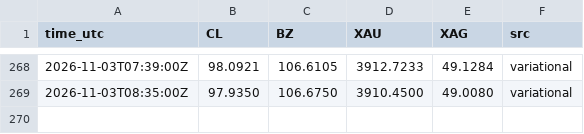
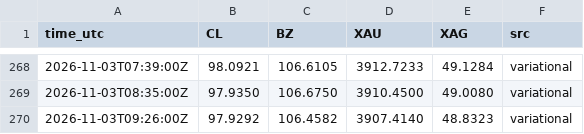
Before and after one commit to googoo0212-glitch/oi-monitor, a CSV file: data/pair_marks.csv, drawn as a sheet; only a part is shown, gaps mark what is left out; the diff names each change by its address in the sheet, - before the commit and + after, or states it on an @@ line.

Commit message:
pair marks 09:26Z

```diff
--- a/data/pair_marks.csv
+++ b/data/pair_marks.csv
+row 270: 2026-11-03T09:26:00Z | 97.9292 | 106.4582 | 3907.4140 | 48.8323 | variational
```
